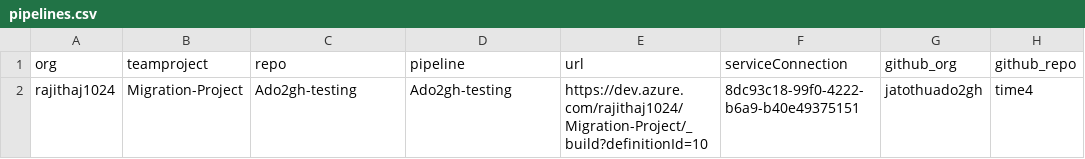
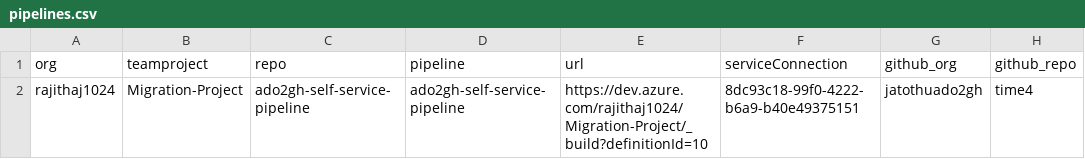
Before and after one commit to jatothuado2gh/Ado2ghtest, a CSV file: bash/pipelines.csv, drawn as a sheet.

Commit message:
Update pipelines.csv

```diff
--- a/bash/pipelines.csv
+++ b/bash/pipelines.csv
@@ -1,2 +1,2 @@
 org,teamproject,repo,pipeline,url,serviceConnection,github_org,github_repo
-rajithaj1024,Migration-Project,Ado2gh-testing,Ado2gh-testing,https://dev.azure.com/rajithaj1024/Migration-Project/_build?definitionId=10,8dc93c18-99f0-4222-b6a9-b40e49375151,jatothuado2gh,time4
+rajithaj1024,Migration-Project,ado2gh-self-service-pipeline,ado2gh-self-service-pipeline,https://dev.azure.com/rajithaj1024/Migration-Project/_build?definitionId=10,8dc93c18-99f0-4222-b6a9-b40e49375151,jatothuado2gh,time4
```
